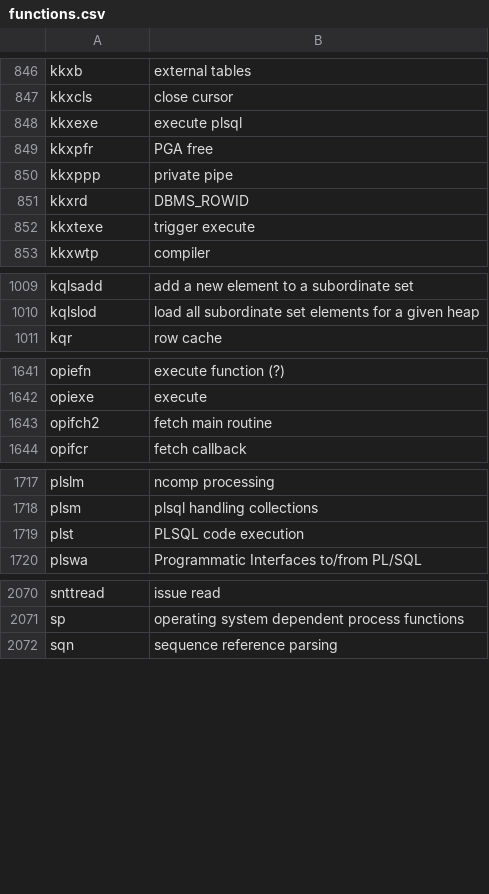
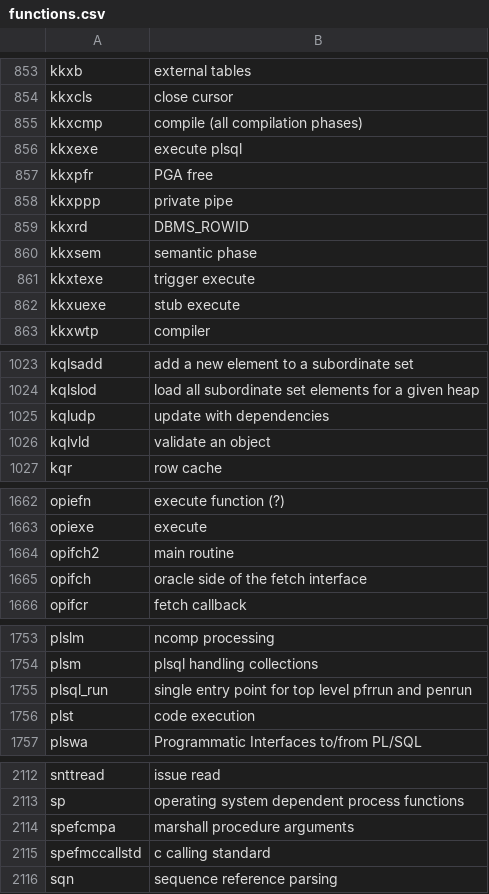
Before and after one commit to skoehler-soocs/ora_db_func_anno, a CSV file: functions.csv, drawn as a sheet; only a part is shown, gaps mark what is left out; the diff covers the shown part only.

```diff
--- a/functions.csv
+++ b/functions.csv
@@ -847,2 +854,3 @@ kkxb|external tables
 kkxcls|close cursor
+kkxcmp|compile (all compilation phases)
 kkxexe|execute plsql
@@ -851,3 +859,5 @@ kkxppp|private pipe
 kkxrd|DBMS_ROWID
+kkxsem|semantic phase
 kkxtexe|trigger execute
+kkxuexe|stub execute
 kkxwtp|compiler
@@ -1010,2 +1024,4 @@ kqlsadd|add a new element to a subordinate set
 kqlslod|load all subordinate set elements for a given heap
+kqludp|update with dependencies
+kqlvld|validate an object
 kqr|row cache
@@ -1642,3 +1663,4 @@ opiefn|execute function (?)
 opiexe|execute
-opifch2|fetch main routine
+opifch2|main routine
+opifch|oracle side of the fetch interface
 opifcr|fetch callback
@@ -1718,3 +1754,4 @@ plslm|ncomp processing
 plsm|plsql handling collections
-plst|PLSQL code execution
+plsql_run|single entry point for top level pfrrun and penrun
+plst|code execution
 plswa|Programmatic Interfaces to/from PL/SQL
@@ -2071,2 +2113,4 @@ snttread|issue read
 sp|operating system dependent process functions
+spefcmpa|marshall procedure arguments
+spefmccallstd|c calling standard
 sqn|sequence reference parsing
```
Also changed, not shown: 35 added rows, 1 moved row and 6 edited cells elsewhere in this file.
